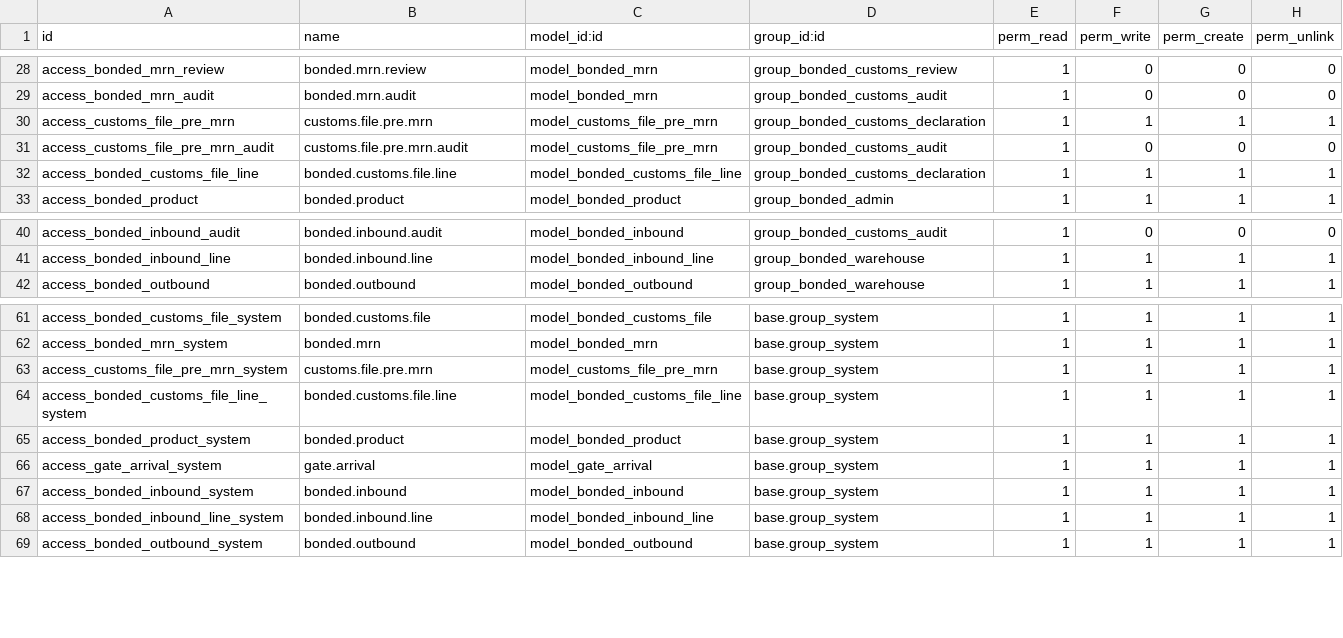
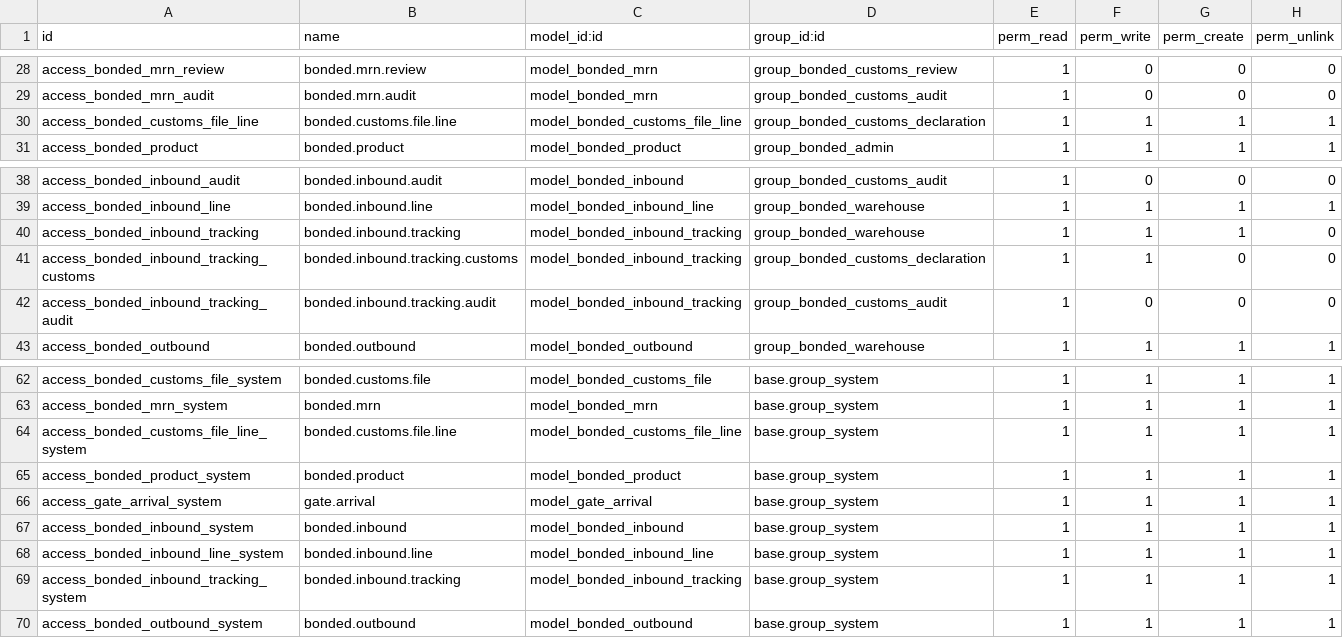
Before and after one commit to rambolee200311/odoo18e, a CSV file: mymodules/wd_bonded_wms/security/ir.model.access.csv, drawn as a sheet; only a part is shown, gaps mark what is left out.

```diff
--- a/mymodules/wd_bonded_wms/security/ir.model.access.csv
+++ b/mymodules/wd_bonded_wms/security/ir.model.access.csv
@@ -29,4 +29,2 @@ access_bonded_mrn_review,bonded.mrn.review,model_bonded_mrn,group_bonded_customs
 access_bonded_mrn_audit,bonded.mrn.audit,model_bonded_mrn,group_bonded_customs_audit,1,0,0,0
-access_customs_file_pre_mrn,customs.file.pre.mrn,model_customs_file_pre_mrn,group_bonded_customs_declaration,1,1,1,1
-access_customs_file_pre_mrn_audit,customs.file.pre.mrn.audit,model_customs_file_pre_mrn,group_bonded_customs_audit,1,0,0,0
 access_bonded_customs_file_line,bonded.customs.file.line,model_bonded_customs_file_line,group_bonded_customs_declaration,1,1,1,1
@@ -41,2 +39,5 @@ access_bonded_inbound_audit,bonded.inbound.audit,model_bonded_inbound,group_bond
 access_bonded_inbound_line,bonded.inbound.line,model_bonded_inbound_line,group_bonded_warehouse,1,1,1,1
+access_bonded_inbound_tracking,bonded.inbound.tracking,model_bonded_inbound_tracking,group_bonded_warehouse,1,1,1,0
+access_bonded_inbound_tracking_customs,bonded.inbound.tracking.customs,model_bonded_inbound_tracking,group_bonded_customs_declaration,1,1,0,0
+access_bonded_inbound_tracking_audit,bonded.inbound.tracking.audit,model_bonded_inbound_tracking,group_bonded_customs_audit,1,0,0,0
 access_bonded_outbound,bonded.outbound,model_bonded_outbound,group_bonded_warehouse,1,1,1,1
@@ -62,3 +63,2 @@ access_bonded_customs_file_system,bonded.customs.file,model_bonded_customs_file,
 access_bonded_mrn_system,bonded.mrn,model_bonded_mrn,base.group_system,1,1,1,1
-access_customs_file_pre_mrn_system,customs.file.pre.mrn,model_customs_file_pre_mrn,base.group_system,1,1,1,1
 access_bonded_customs_file_line_system,bonded.customs.file.line,model_bonded_customs_file_line,base.group_system,1,1,1,1
@@ -68,2 +68,3 @@ access_bonded_inbound_system,bonded.inbound,model_bonded_inbound,base.group_syst
 access_bonded_inbound_line_system,bonded.inbound.line,model_bonded_inbound_line,base.group_system,1,1,1,1
+access_bonded_inbound_tracking_system,bonded.inbound.tracking,model_bonded_inbound_tracking,base.group_system,1,1,1,1
 access_bonded_outbound_system,bonded.outbound,model_bonded_outbound,base.group_system,1,1,1,1
```
Also changed, not shown: 23 other files.
